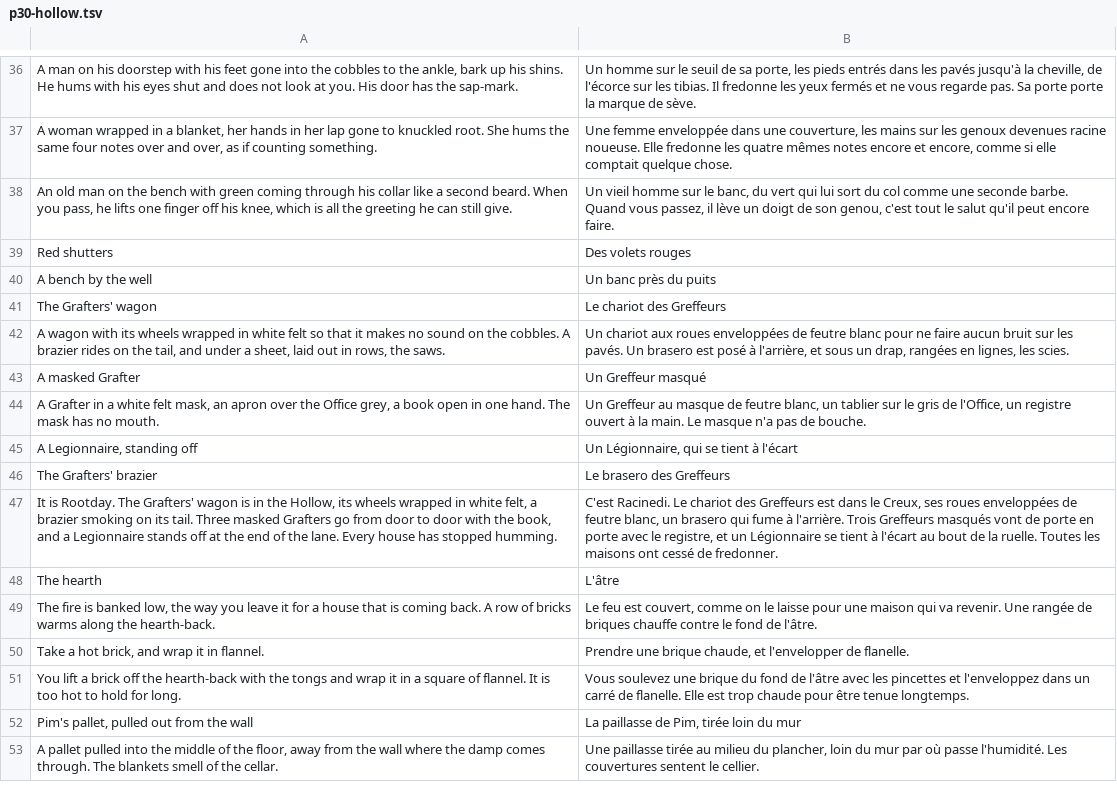
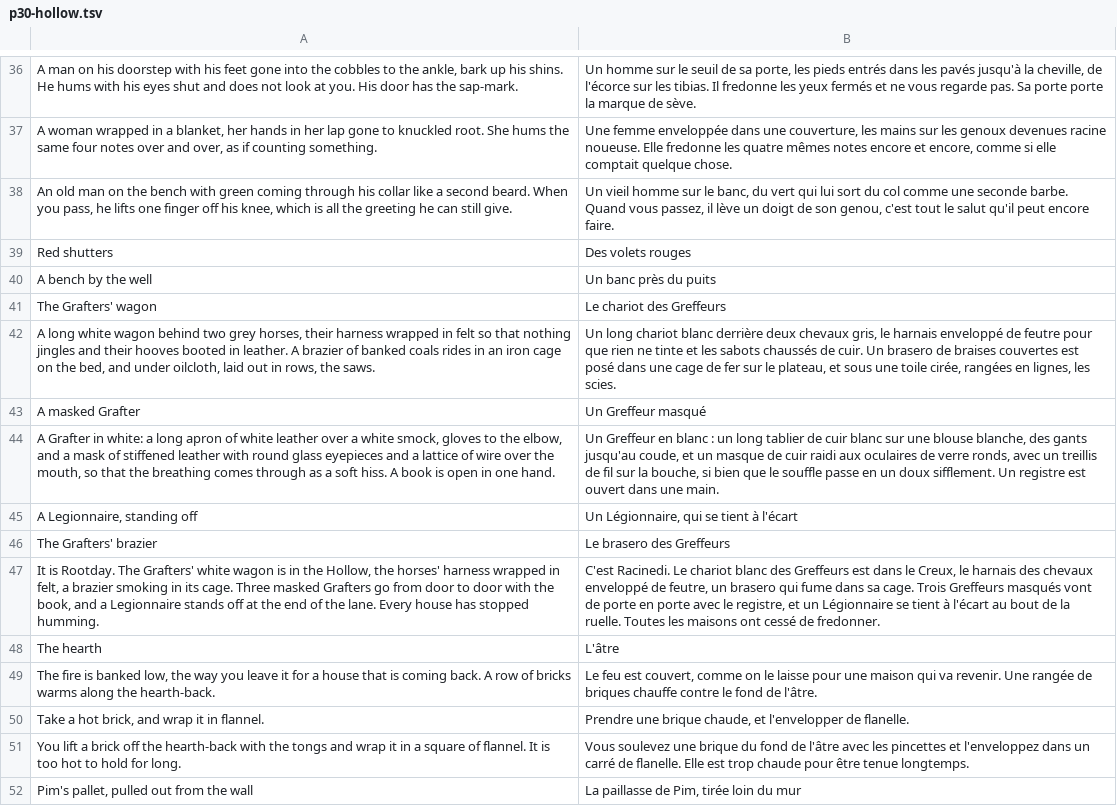
Before and after one commit to dribblejerp-KlunkDunker/echoes-of-the-shattered-octave, a TSV file: tools/i18n/p30-hollow.tsv, drawn as a sheet; only a part is shown, gaps mark what is left out; the shorter side is filled out with more unchanged rows.

```diff
--- a/tools/i18n/p30-hollow.tsv
+++ b/tools/i18n/p30-hollow.tsv
@@ -41,8 +41,8 @@ A bench by the well	Un banc près du puits
 The Grafters' wagon	Le chariot des Greffeurs
-A wagon with its wheels wrapped in white felt so that it makes no sound on the cobbles. A brazier rides on the tail, and under a sheet, laid out in rows, the saws.	Un chariot aux roues enveloppées de feutre blanc pour ne faire aucun bruit sur les pavés. Un brasero est posé à l'arrière, et sous un drap, rangées en lignes, les scies.
+A long white wagon behind two grey horses, their harness wrapped in felt so that nothing jingles and their hooves booted in leather. A brazier of banked coals rides in an iron cage on the bed, and under oilcloth, laid out in rows, the saws.	Un long chariot blanc derrière deux chevaux gris, le harnais enveloppé de feutre pour que rien ne tinte et les sabots chaussés de cuir. Un brasero de braises couvertes est posé dans une cage de fer sur le plateau, et sous une toile cirée, rangées en lignes, les scies.
 A masked Grafter	Un Greffeur masqué
-A Grafter in a white felt mask, an apron over the Office grey, a book open in one hand. The mask has no mouth.	Un Greffeur au masque de feutre blanc, un tablier sur le gris de l'Office, un registre ouvert à la main. Le masque n'a pas de bouche.
+A Grafter in white: a long apron of white leather over a white smock, gloves to the elbow, and a mask of stiffened leather with round glass eyepieces and a lattice of wire over the mouth, so that the breathing comes through as a soft hiss. A book is open in one hand.	Un Greffeur en blanc : un long tablier de cuir blanc sur une blouse blanche, des gants jusqu'au coude, et un masque de cuir raidi aux oculaires de verre ronds, avec un treillis de fil sur la bouche, si bien que le souffle passe en un doux sifflement. Un registre est ouvert dans une main.
 A Legionnaire, standing off	Un Légionnaire, qui se tient à l'écart
 The Grafters' brazier	Le brasero des Greffeurs
-It is Rootday. The Grafters' wagon is in the Hollow, its wheels wrapped in white felt, a brazier smoking on its tail. Three masked Grafters go from door to door with the book, and a Legionnaire stands off at the end of the lane. Every house has stopped humming.	C'est Racinedi. Le chariot des Greffeurs est dans le Creux, ses roues enveloppées de feutre blanc, un brasero qui fume à l'arrière. Trois Greffeurs masqués vont de porte en porte avec le registre, et un Légionnaire se tient à l'écart au bout de la ruelle. Toutes les maisons ont cessé de fredonner.
+It is Rootday. The Grafters' white wagon is in the Hollow, the horses' harness wrapped in felt, a brazier smoking in its cage. Three masked Grafters go from door to door with the book, and a Legionnaire stands off at the end of the lane. Every house has stopped humming.	C'est Racinedi. Le chariot blanc des Greffeurs est dans le Creux, le harnais des chevaux enveloppé de feutre, un brasero qui fume dans sa cage. Trois Greffeurs masqués vont de porte en porte avec le registre, et un Légionnaire se tient à l'écart au bout de la ruelle. Toutes les maisons ont cessé de fredonner.
 The hearth	L'âtre
```
Also changed, not shown: tools/i18n/p16-heist.tsv, tools/i18n/p16-kestrel.tsv, 14 other files.
